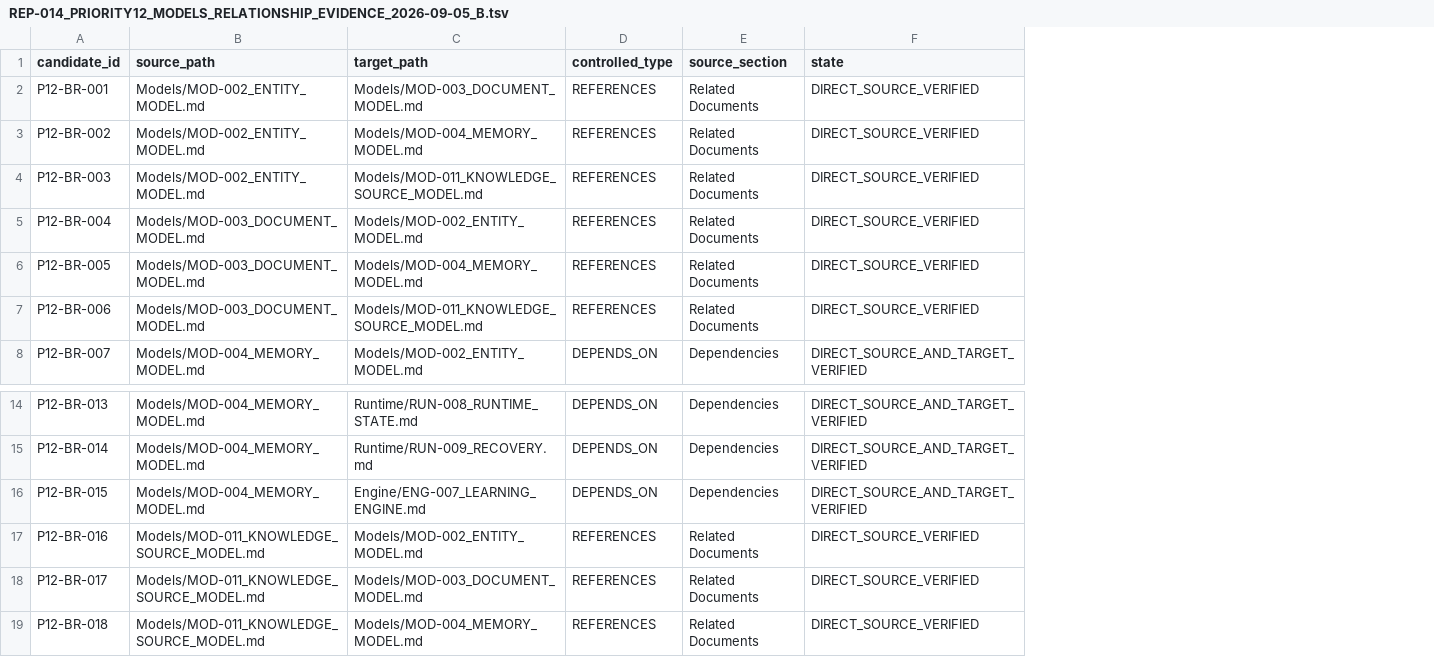
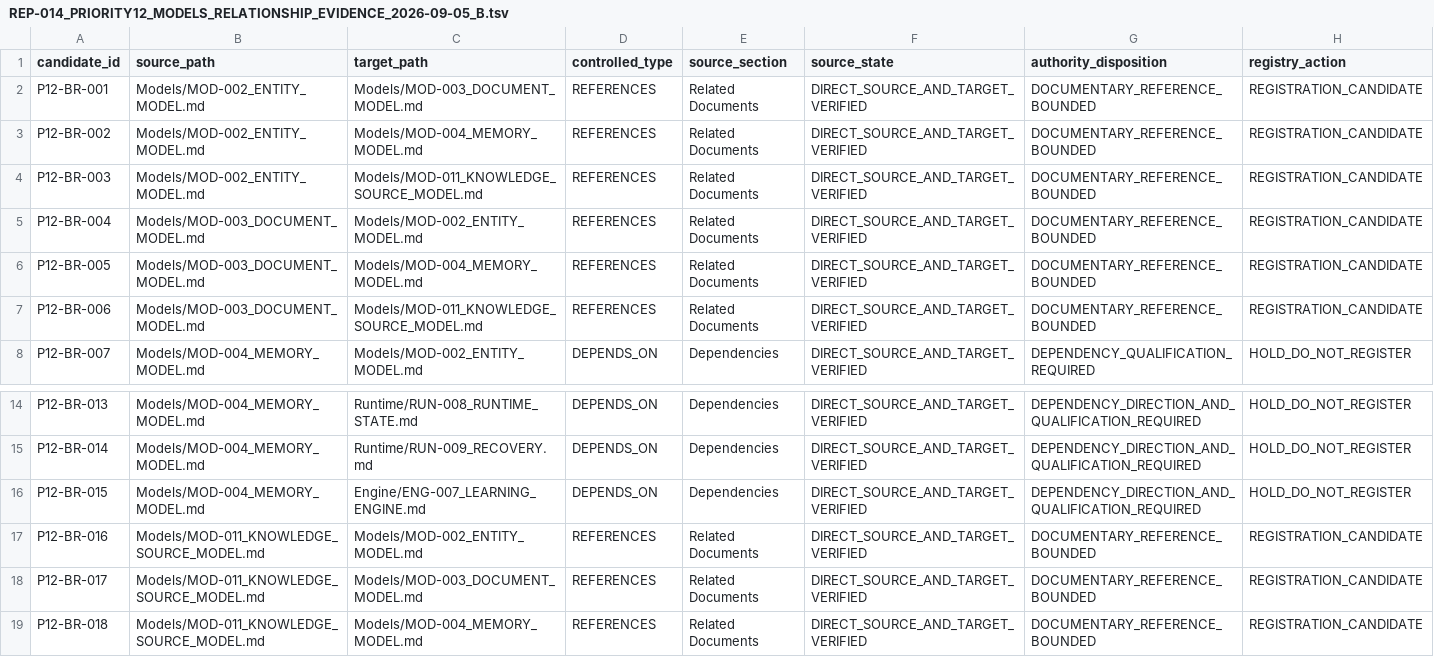
Before and after one commit to Sangaa/ARGO-KOP, a TSV file: Repository/REP-014_PRIORITY12_MODELS_RELATIONSHIP_EVIDENCE_2026-09-05_B.tsv, drawn as a sheet; only a part is shown, gaps mark what is left out; the diff names each change by its address in the sheet, - before the commit and + after, or states it on an @@ line.

Commit message:
p12: classify Models dependency claims before registry

```diff
--- a/Repository/REP-014_PRIORITY12_MODELS_RELATIONSHIP_EVIDENCE_2026-09-05_B.tsv
+++ b/Repository/REP-014_PRIORITY12_MODELS_RELATIONSHIP_EVIDENCE_2026-09-05_B.tsv
+column G (authority_disposition), rows 2-8: DOCUMENTARY_REFERENCE_BOUNDED | DOCUMENTARY_REFERENCE_BOUNDED | DOCUMENTARY_REFERENCE_BOUNDED | DOCUMENTARY_REFERENCE_BOUNDED | DOCUMENTARY_REFERENCE_BOUNDED | DOCUMENTARY_REFERENCE_BOUNDED | DEPENDENCY_QUALIFICATION_REQUIRED; rows 14-19: DEPENDENCY_DIRECTION_AND_QUALIFICATION_REQUIRED | DEPENDENCY_DIRECTION_AND_QUALIFICATION_REQUIRED | DEPENDENCY_DIRECTION_AND_QUALIFICATION_REQUIRED | DOCUMENTARY_REFERENCE_BOUNDED | DOCUMENTARY_REFERENCE_BOUNDED | DOCUMENTARY_REFERENCE_BOUNDED
+column H (registry_action), rows 2-8: REGISTRATION_CANDIDATE | REGISTRATION_CANDIDATE | REGISTRATION_CANDIDATE | REGISTRATION_CANDIDATE | REGISTRATION_CANDIDATE | REGISTRATION_CANDIDATE | HOLD_DO_NOT_REGISTER; rows 14-19: HOLD_DO_NOT_REGISTER | HOLD_DO_NOT_REGISTER | HOLD_DO_NOT_REGISTER | REGISTRATION_CANDIDATE | REGISTRATION_CANDIDATE | REGISTRATION_CANDIDATE
-F1: state
+F1: source_state
-F2:F7 (source_state): DIRECT_SOURCE_VERIFIED
+F2:F7 (source_state): DIRECT_SOURCE_AND_TARGET_VERIFIED
-F17:F19 (source_state): DIRECT_SOURCE_VERIFIED
+F17:F19 (source_state): DIRECT_SOURCE_AND_TARGET_VERIFIED
```
Also changed, not shown: 3 other files.
